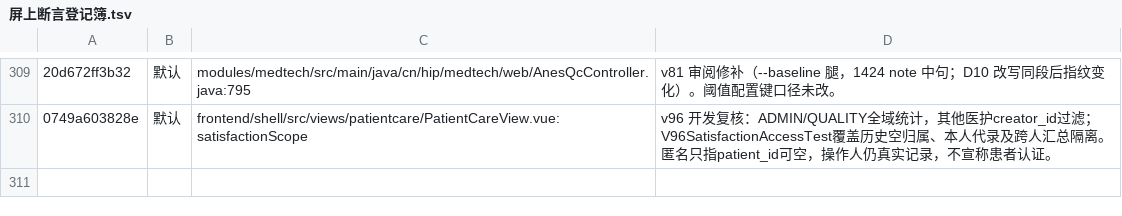
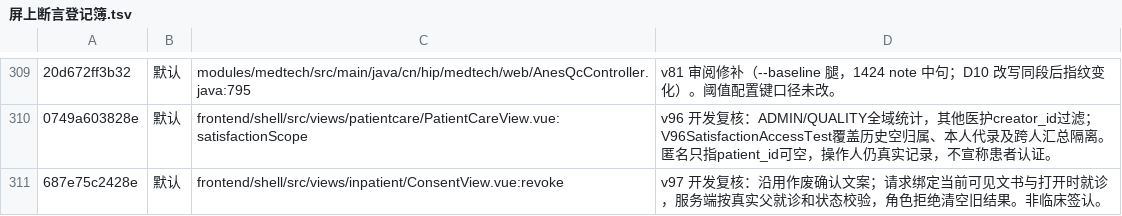
Before and after one commit to xujiann/hip-platform, a TSV file: docs/屏上断言登记簿.tsv, drawn as a sheet; only a part is shown, gaps mark what is left out; the diff names each change by its address in the sheet, - before the commit and + after, or states it on an @@ line.

Commit message:
v97 审阅修补：登记作废确认文案及当前就诊绑定边界

```diff
--- a/docs/屏上断言登记簿.tsv
+++ b/docs/屏上断言登记簿.tsv
+row 311: 687e75c2428e | 默认 | frontend/shell/src/views/inpatient/ConsentView.vue:revoke | v97 开发复核：沿用作废确认文案；请求绑定当前可见文书与打开时就诊，服务端按真实父就诊和状态校验，角色拒绝清空旧结果。非临床签认。
```
